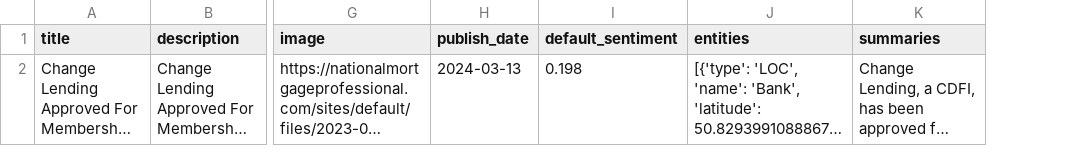
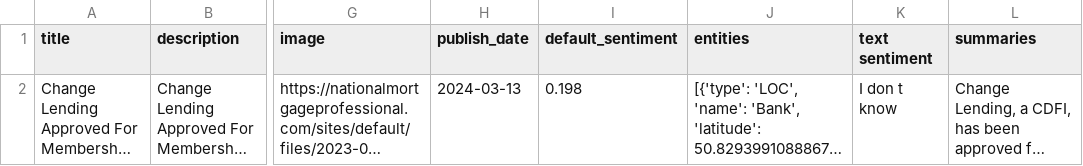
Before and after one commit to jiaxuano/news_app, a CSV file: results/google.csv, drawn as a sheet; only a part is shown, gaps mark what is left out; long unchanged cells end in …; the diff names each change by its address in the sheet, - before the commit and + after, or states it on an @@ line.

```diff
--- a/results/google.csv
+++ b/results/google.csv
+column K (text sentiment), row 2: I don t know
```
Also changed, not shown: 6 other files.
